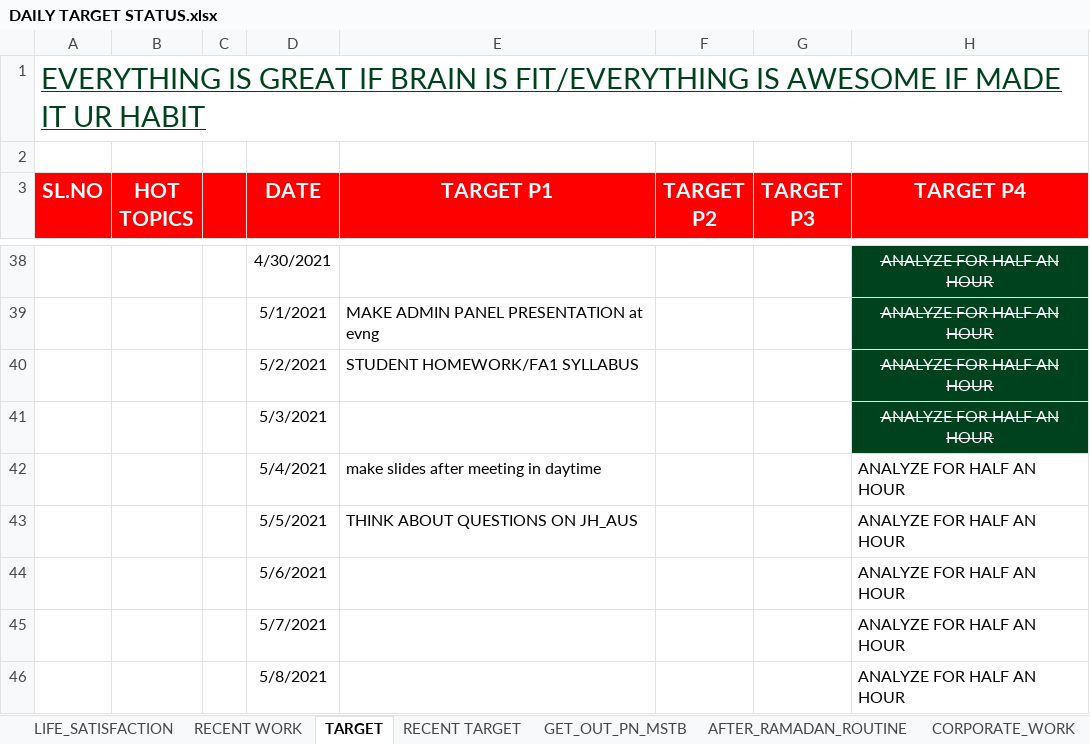
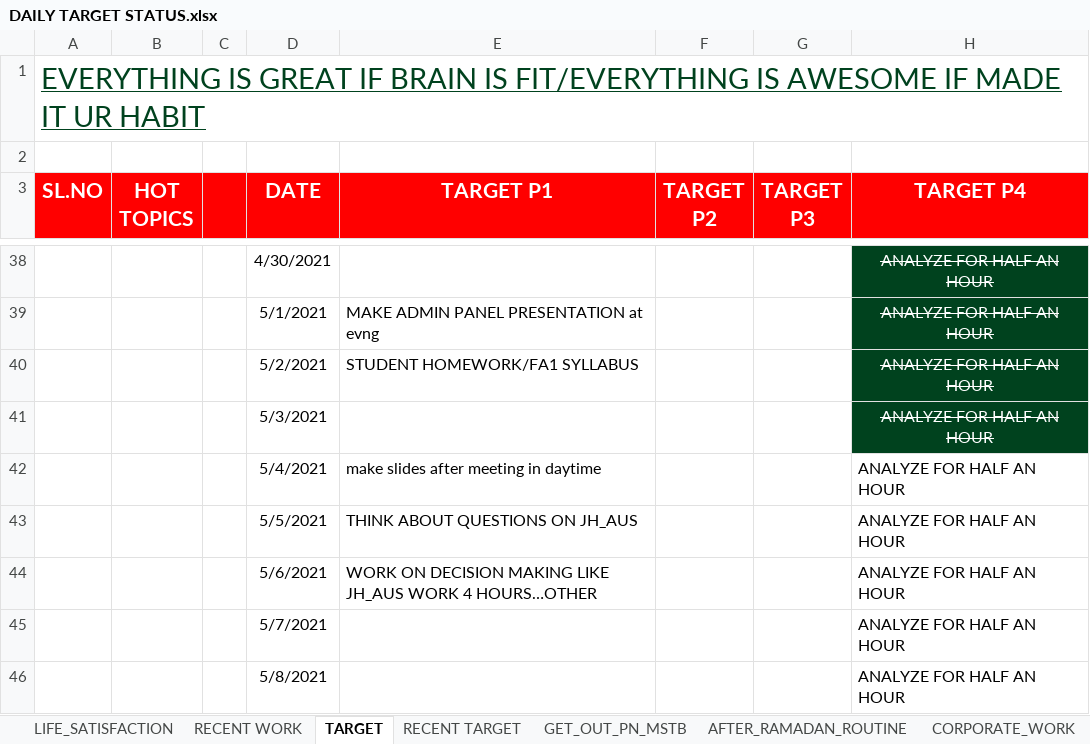
Before and after one commit to Talib111/IMP_EXCEL, an Excel workbook: DAILY TARGET STATUS.xlsx, sheet TARGET, drawn as a sheet; only a part is shown, gaps mark what is left out; values as stored, in another font and other column widths than the file's, no borders; conditional formats not drawn; the diff names each change by its address in the sheet, - before the commit and + after, or states it on an @@ line.

```diff
--- a/DAILY TARGET STATUS.xlsx (sheet TARGET)
+++ b/DAILY TARGET STATUS.xlsx (sheet TARGET)
-E44 (TARGET P1): (empty)
+E44 (TARGET P1): WORK ON DECISION MAKING LIKE JH_AUS WORK 4 HOURS…OTHER
```
Also changed, not shown: Invoice_jh_aus.xlsm, SKILLS.xlsx.
